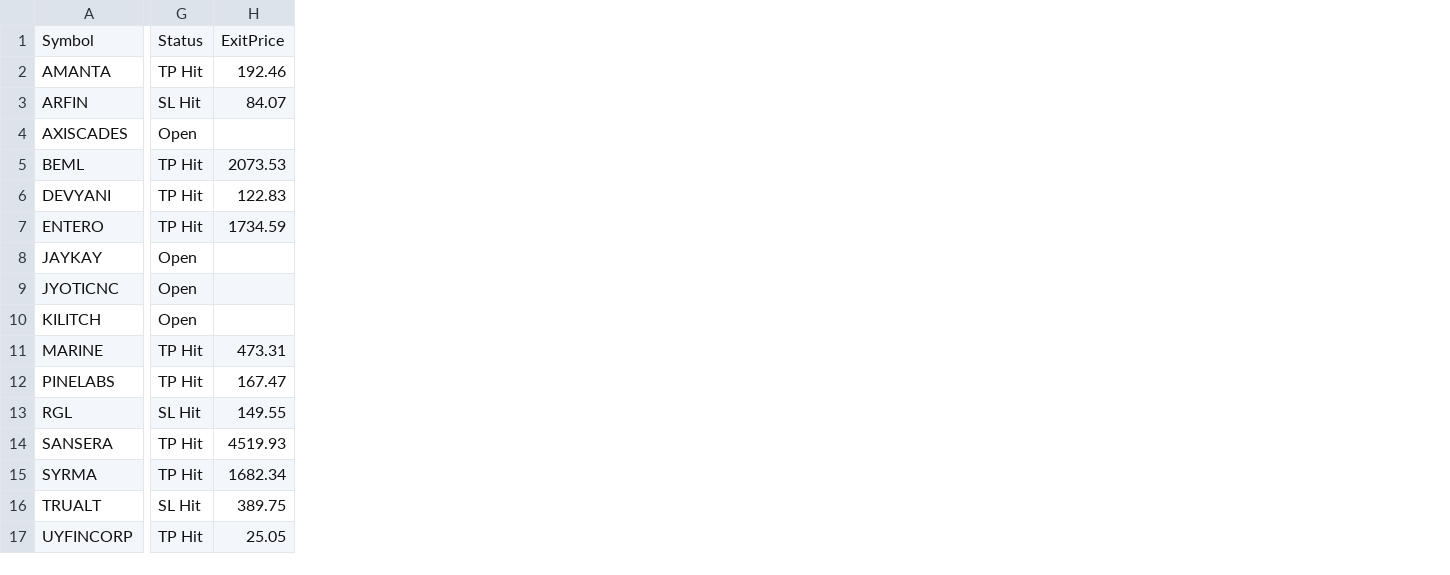
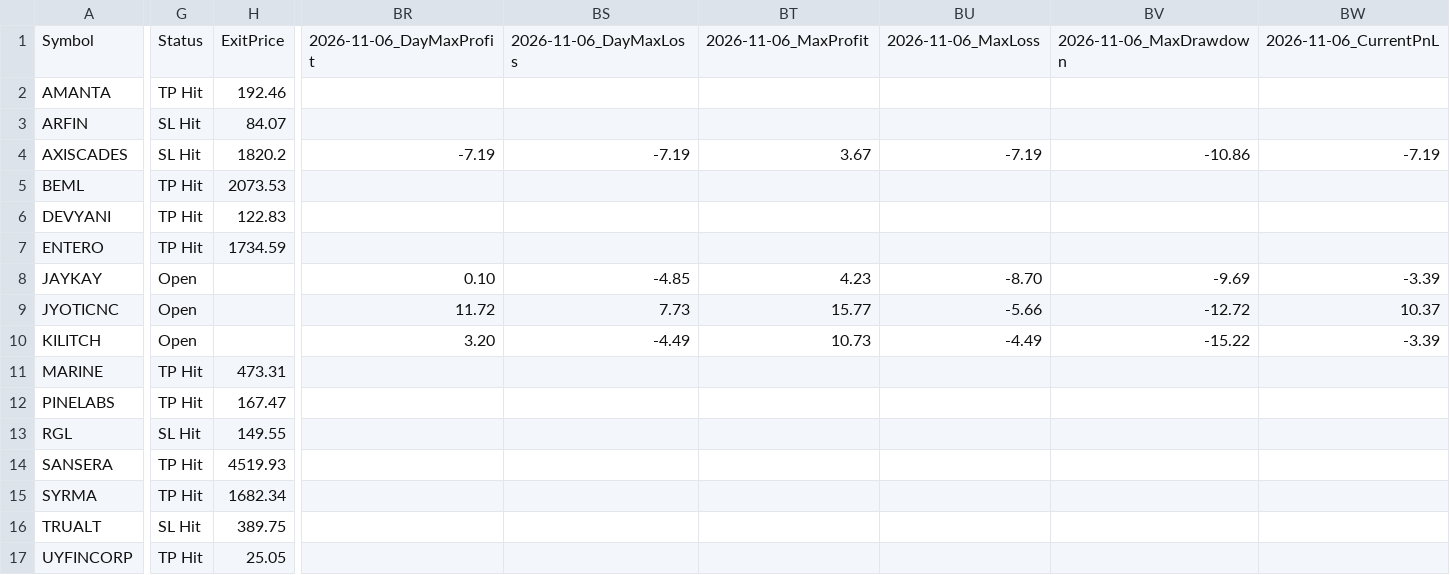
Before and after one commit to faizjio7011-code/csv-website, a CSV file: orderbook/orderbook2026-10-22.csv, drawn as a sheet; only a part is shown, gaps mark what is left out; the diff covers the shown part only; the diff names each change by its address in the sheet, - before the commit and + after, or states it on an @@ line.

```diff
--- a/orderbook/orderbook2026-10-22.csv
+++ b/orderbook/orderbook2026-10-22.csv
+column BR, rows 1-10: 2026-11-06_DayMaxProfit |  |  | -7.19 |  |  |  | 0.10 | 11.72 | 3.20
+column BS, rows 1-10: 2026-11-06_DayMaxLoss |  |  | -7.19 |  |  |  | -4.85 | 7.73 | -4.49
+column BT, rows 1-10: 2026-11-06_MaxProfit |  |  | 3.67 |  |  |  | 4.23 | 15.77 | 10.73
+column BU, rows 1-10: 2026-11-06_MaxLoss |  |  | -7.19 |  |  |  | -8.70 | -5.66 | -4.49
+column BV, rows 1-10: 2026-11-06_MaxDrawdown |  |  | -10.86 |  |  |  | -9.69 | -12.72 | -15.22
+column BW, rows 1-10: 2026-11-06_CurrentPnL |  |  | -7.19 |  |  |  | -3.39 | 10.37 | -3.39
-G4: Open
+G4: SL Hit
-H4: (empty)
+H4: 1820.2
```
Also changed, not shown: 1 edited cell elsewhere in this file, orderbook/orderbook2026-10-26.csv, orderbook/orderbook2026-10-29.csv, 11 other files.
